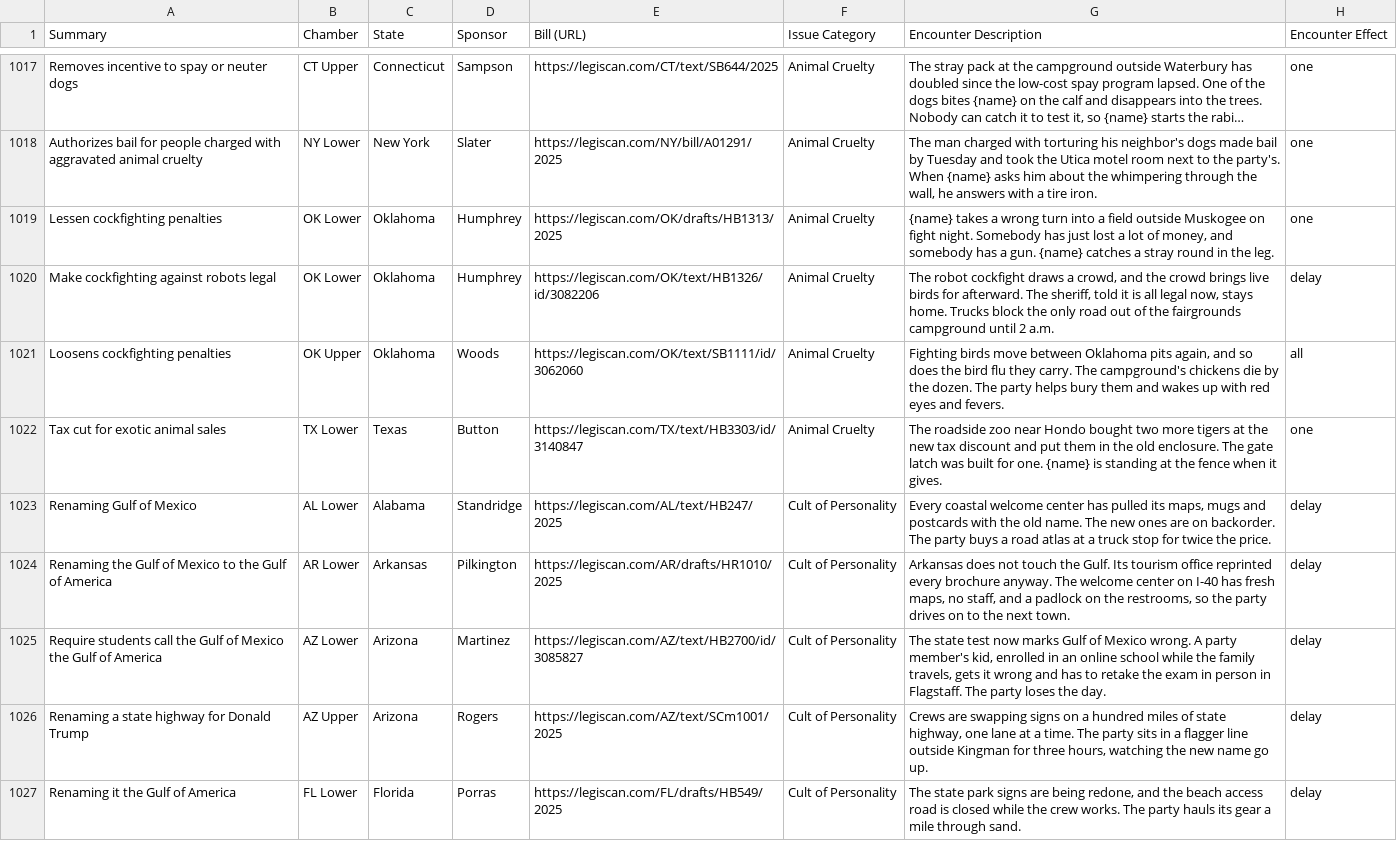
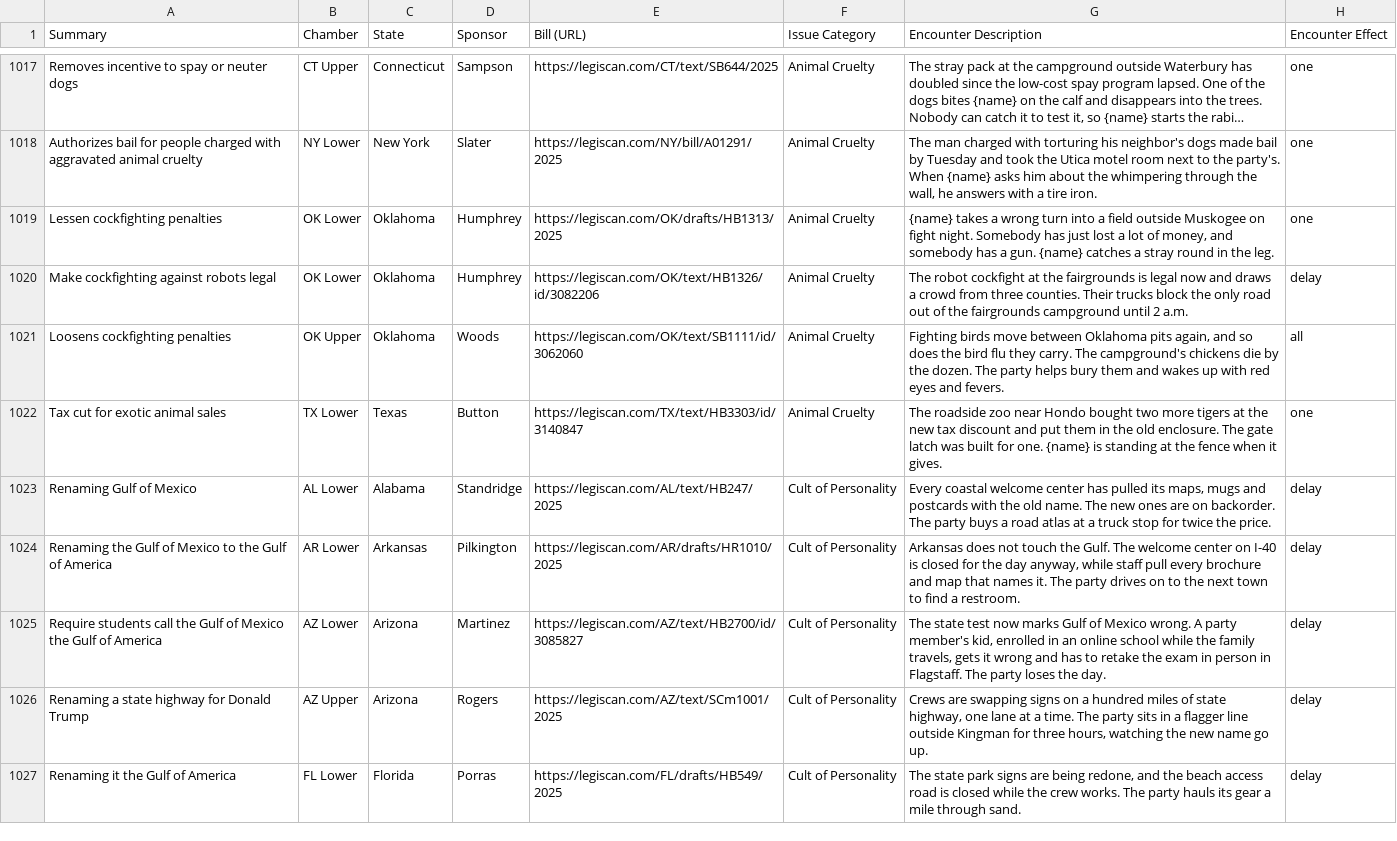
Before and after one commit to loudtome/games.gregpollock.net, a CSV file: state-of-the-trail/Grid view.csv, drawn as a sheet; only a part is shown, gaps mark what is left out; long unchanged cells end in …; the diff covers the shown part only.

```diff
--- a/state-of-the-trail/Grid view.csv
+++ b/state-of-the-trail/Grid view.csv
@@ -1019,3 +1019,3 @@ Authorizes bail for people charged with aggravated animal cruelty,NY Lower,New Y
 Lessen cockfighting penalties,OK Lower,Oklahoma,Humphrey,https://legiscan.com/OK/drafts/HB1313/2025,Animal Cruelty,"{name} takes a wrong turn into a field outside Muskogee on fight night. Somebody has just lost a lot of money, and somebody has a gun. {name} catches a stray round in the leg.",one
-Make cockfighting against robots legal,OK Lower,Oklahoma,Humphrey,https://legiscan.com/OK/text/HB1326/id/3082206,Animal Cruelty,"The robot cockfight draws a crowd, and the crowd brings live birds for afterward. The sheriff, told it is all legal now, stays home. Trucks block the only road out of the fairgrounds campground until 2 a.m.",delay
+Make cockfighting against robots legal,OK Lower,Oklahoma,Humphrey,https://legiscan.com/OK/text/HB1326/id/3082206,Animal Cruelty,The robot cockfight at the fairgrounds is legal now and draws a crowd from three counties. Their trucks block the only road out of the fairgrounds campground until 2 a.m.,delay
 Loosens cockfighting penalties,OK Upper,Oklahoma,Woods,https://legiscan.com/OK/text/SB1111/id/3062060,Animal Cruelty,"Fighting birds move between Oklahoma pits again, and so does the bird flu they carry. The campground's chickens die by the dozen. The party helps bury them and wakes up with red eyes and fevers.",all
@@ -1023,3 +1023,3 @@ Tax cut for exotic animal sales,TX Lower,Texas,Button,https://legiscan.com/TX/te
 Renaming Gulf of Mexico,AL Lower,Alabama,Standridge,https://legiscan.com/AL/text/HB247/2025,Cult of Personality,"Every coastal welcome center has pulled its maps, mugs and postcards with the old name. The new ones are on backorder. The party buys a road atlas at a truck stop for twice the price.",delay
-Renaming the Gulf of Mexico to the Gulf of America,AR Lower,Arkansas,Pilkington,https://legiscan.com/AR/drafts/HR1010/2025,Cult of Personality,"Arkansas does not touch the Gulf. Its tourism office reprinted every brochure anyway. The welcome center on I-40 has fresh maps, no staff, and a padlock on the restrooms, so the party drives on to the next town.",delay
+Renaming the Gulf of Mexico to the Gulf of America,AR Lower,Arkansas,Pilkington,https://legiscan.com/AR/drafts/HR1010/2025,Cult of Personality,"Arkansas does not touch the Gulf. The welcome center on I-40 is closed for the day anyway, while staff pull every brochure and map that names it. The party drives on to the next town to find a restroom.",delay
 Require students call the Gulf of Mexico the Gulf of America,AZ Lower,Arizona,Martinez,https://legiscan.com/AZ/text/HB2700/id/3085827,Cult of Personality,"The state test now marks Gulf of Mexico wrong. A party member's kid, enrolled in an online school while the family travels, gets it wrong and has to retake the exam in person in Flagstaff. The party loses the day.",delay
```
Also changed, not shown: 130 edited cells elsewhere in this file, 2 other files.
